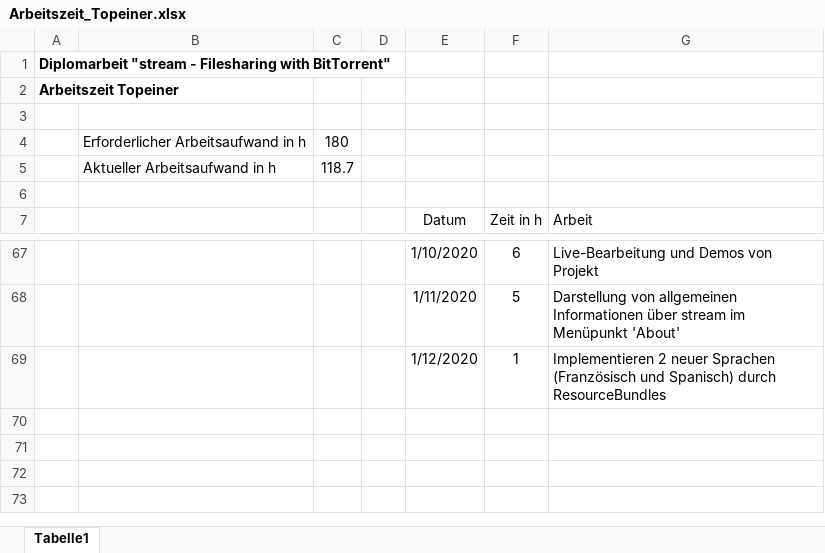
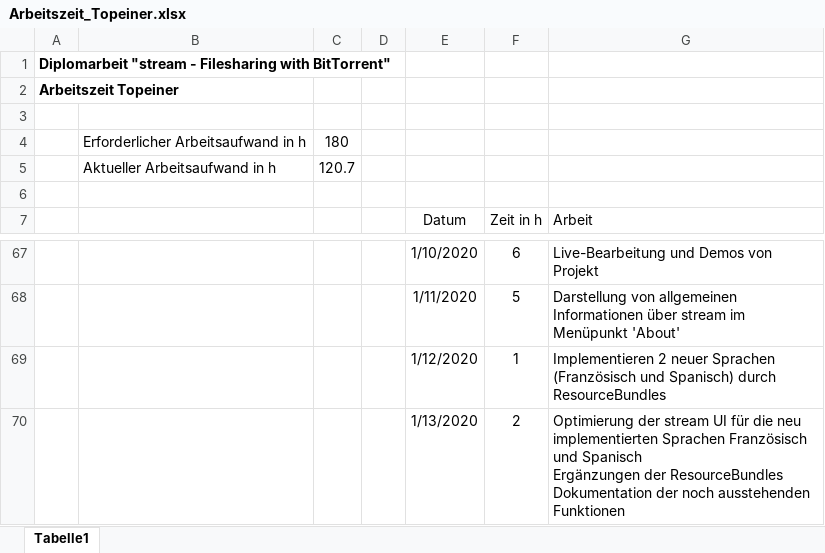
Before and after one commit to PichlerMartin/stream, an Excel workbook: docs/Arbeitszeit_Topeiner.xlsx, sheet Tabelle1, drawn as a sheet; only a part is shown, gaps mark what is left out; values as stored, in another font and other column widths than the file's, no borders; ↵ is a line break in a cell; the diff names each change by its address in the sheet, - before the commit and + after, or states it on an @@ line.

Commit message:
- modified stream UI - updated document 'Arbeitszeit_Topeiner'

```diff
--- a/docs/Arbeitszeit_Topeiner.xlsx (sheet Tabelle1)
+++ b/docs/Arbeitszeit_Topeiner.xlsx (sheet Tabelle1)
-C5: 118.7
+C5: 120.7
+row 70:  |  |  |  | 1/13/2020 | 2 | Optimierung der stream UI für die neu implementierten Sprachen Französisch und Spanisch ↵ Ergänzungen der ResourceBundles ↵ Dokumentation der noch ausstehenden Funktionen
```
Also changed, not shown: 2 other files.
